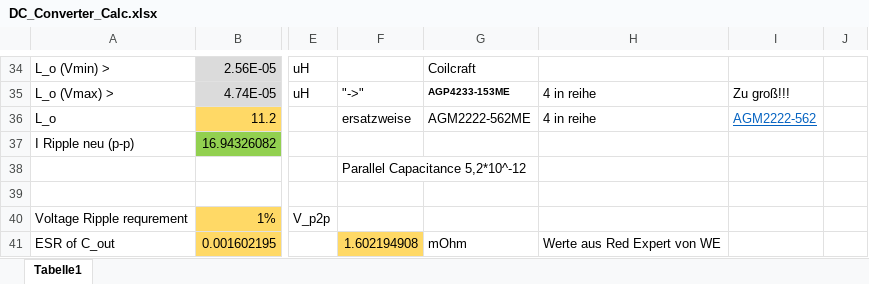
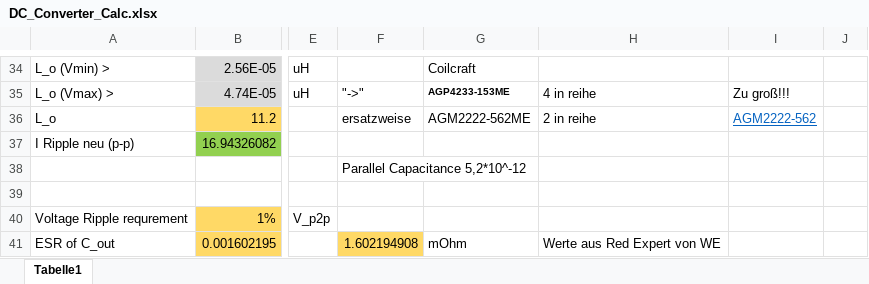
Before and after one commit to Riddick-ulous/Projektarbeit-FSE-Fahrzeug-Stralsund, an Excel workbook: latex/calc/DC_Converter_Calc.xlsx, sheet Tabelle1, drawn as a sheet; only a part is shown, gaps mark what is left out; values as stored, in another font and other column widths than the file's, no borders; charts and pictures not drawn; the diff names each change by its address in the sheet, - before the commit and + after, or states it on an @@ line.

Commit message:
small changes

```diff
--- a/latex/calc/DC_Converter_Calc.xlsx (sheet Tabelle1)
+++ b/latex/calc/DC_Converter_Calc.xlsx (sheet Tabelle1)
-H36: 4 in reihe
+H36: 2 in reihe
```
